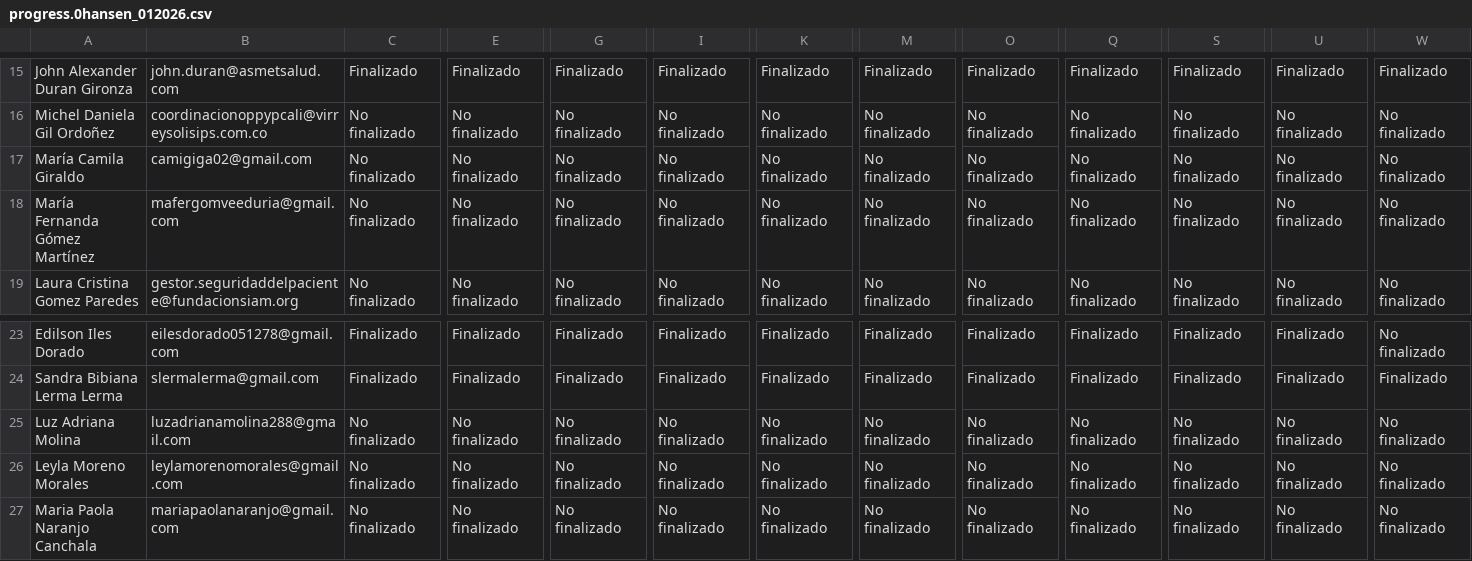
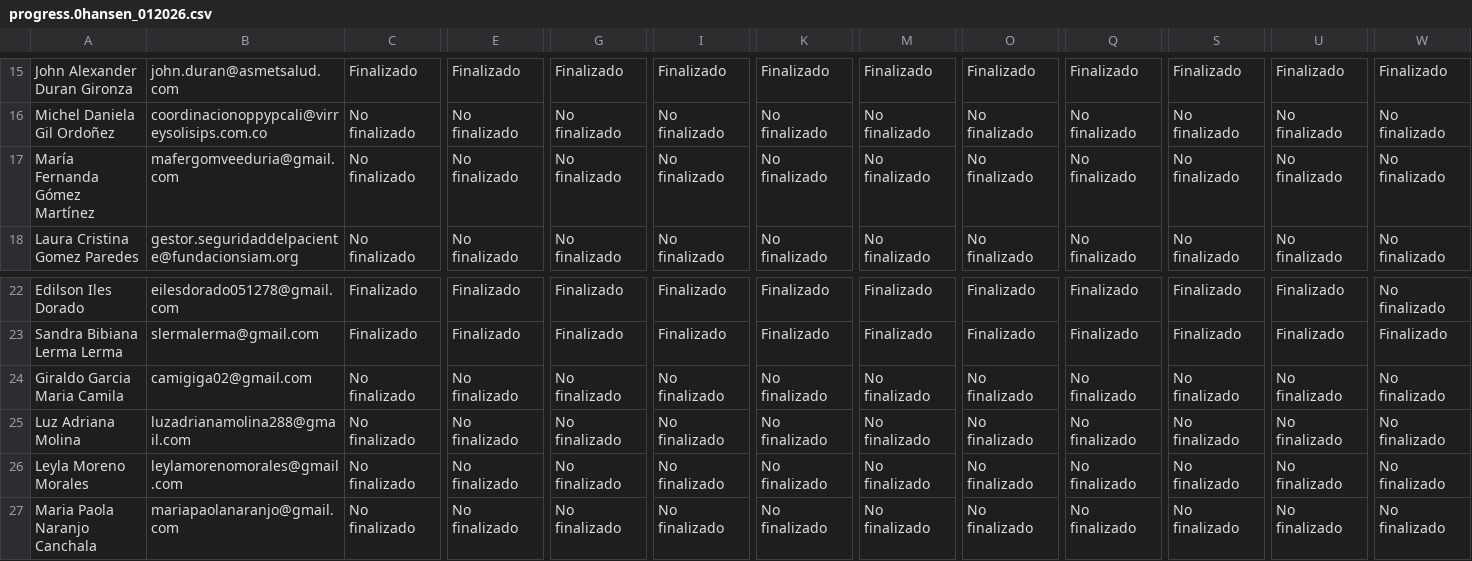
Before and after one commit to SecSaludCali/Tesis_Moodle, a CSV file: descargas_moodle/progress.0hansen_012026.csv, drawn as a sheet; only a part is shown, gaps mark what is left out; removed rows and columns are numbered as before the commit, all else as after; rows hold the shown columns only; the diff names each change by its address in the sheet, - before the commit and + after, or states it on an @@ line.

```diff
--- a/descargas_moodle/progress.0hansen_012026.csv
+++ b/descargas_moodle/progress.0hansen_012026.csv
-row 17: María Camila Giraldo | camigiga02@gmail.com | No finalizado | No finalizado | No finalizado | No finalizado | No finalizado | No finalizado | No finalizado | No finalizado | No finalizado | No finalizado | No finalizado
+row 24: Giraldo Garcia Maria Camila | camigiga02@gmail.com | No finalizado | No finalizado | No finalizado | No finalizado | No finalizado | No finalizado | No finalizado | No finalizado | No finalizado | No finalizado | No finalizado
```
Also changed, not shown: descargas_moodle/progress.nyt_012026.csv, descargas_moodle/progress.sello_012025.csv, 2 other files.
